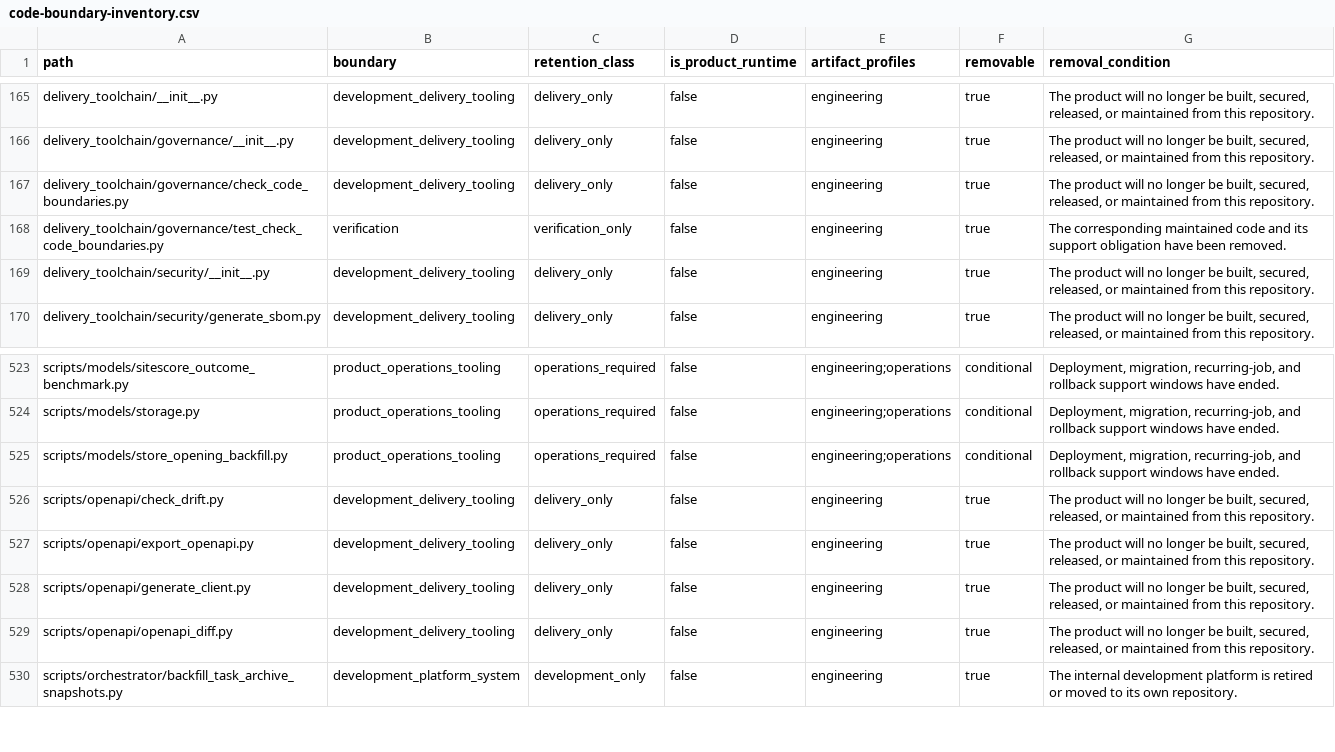
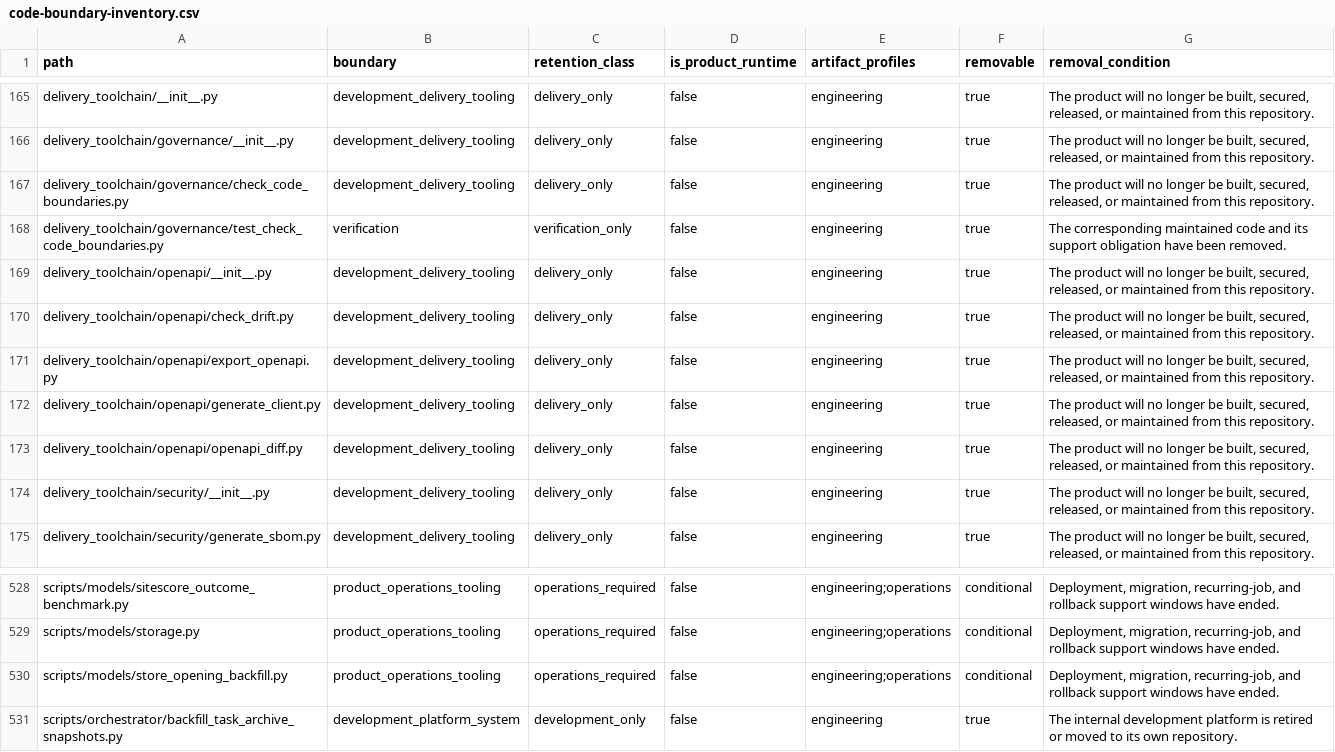
Before and after one commit to alfloop-dev/odayplus, a CSV file: docs/audits/code-boundary-inventory.csv, drawn as a sheet; only a part is shown, gaps mark what is left out.

Commit message:
refactor: isolate OpenAPI delivery tooling

```diff
--- a/docs/audits/code-boundary-inventory.csv
+++ b/docs/audits/code-boundary-inventory.csv
@@ -168,2 +168,7 @@ delivery_toolchain/governance/check_code_boundaries.py,development_delivery_tool
 delivery_toolchain/governance/test_check_code_boundaries.py,verification,verification_only,false,engineering,true,The corresponding maintained code and its support obligation have been removed.
+delivery_toolchain/openapi/__init__.py,development_delivery_tooling,delivery_only,false,engineering,true,"The product will no longer be built, secured, released, or maintained from this repository."
+delivery_toolchain/openapi/check_drift.py,development_delivery_tooling,delivery_only,false,engineering,true,"The product will no longer be built, secured, released, or maintained from this repository."
+delivery_toolchain/openapi/export_openapi.py,development_delivery_tooling,delivery_only,false,engineering,true,"The product will no longer be built, secured, released, or maintained from this repository."
+delivery_toolchain/openapi/generate_client.py,development_delivery_tooling,delivery_only,false,engineering,true,"The product will no longer be built, secured, released, or maintained from this repository."
+delivery_toolchain/openapi/openapi_diff.py,development_delivery_tooling,delivery_only,false,engineering,true,"The product will no longer be built, secured, released, or maintained from this repository."
 delivery_toolchain/security/__init__.py,development_delivery_tooling,delivery_only,false,engineering,true,"The product will no longer be built, secured, released, or maintained from this repository."
@@ -525,6 +530,2 @@ scripts/models/storage.py,product_operations_tooling,operations_required,false,e
 scripts/models/store_opening_backfill.py,product_operations_tooling,operations_required,false,engineering;operations,conditional,"Deployment, migration, recurring-job, and rollback support windows have ended."
-scripts/openapi/check_drift.py,development_delivery_tooling,delivery_only,false,engineering,true,"The product will no longer be built, secured, released, or maintained from this repository."
-scripts/openapi/export_openapi.py,development_delivery_tooling,delivery_only,false,engineering,true,"The product will no longer be built, secured, released, or maintained from this repository."
-scripts/openapi/generate_client.py,development_delivery_tooling,delivery_only,false,engineering,true,"The product will no longer be built, secured, released, or maintained from this repository."
-scripts/openapi/openapi_diff.py,development_delivery_tooling,delivery_only,false,engineering,true,"The product will no longer be built, secured, released, or maintained from this repository."
 scripts/orchestrator/backfill_task_archive_snapshots.py,development_platform_system,development_only,false,engineering,true,The internal development platform is retired or moved to its own repository.
```
Also changed, not shown: 23 other files.
